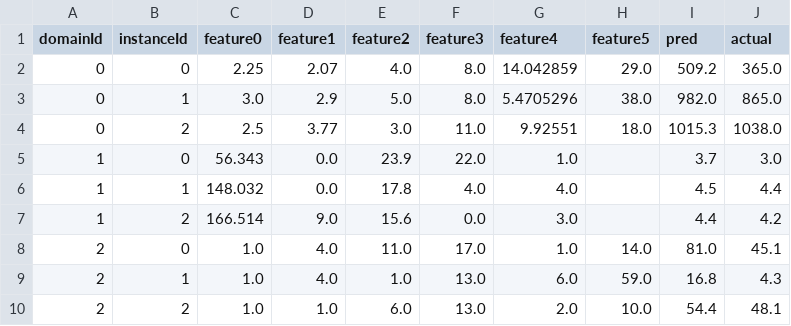
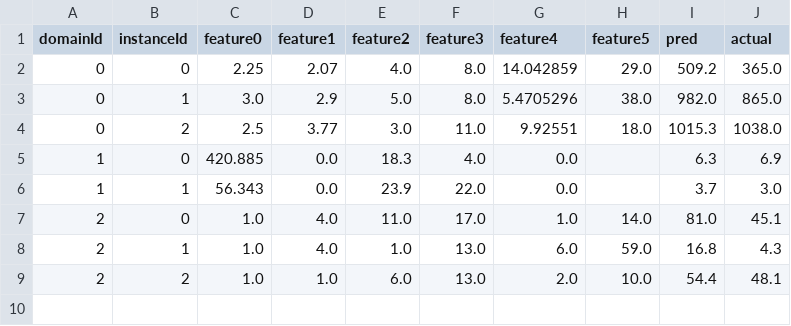
Before and after one commit to Yvonnefanf/Yvonnefanf.github.io, a CSV file: ComparableXAI/data/practice/subject.csv, drawn as a sheet.

```diff
--- a/ComparableXAI/data/practice/subject.csv
+++ b/ComparableXAI/data/practice/subject.csv
@@ -4,5 +4,4 @@ domainId,instanceId,feature0,feature1,feature2,feature3,feature4,feature5,pred,a
 0,2,2.5,3.77,3.0,11.0,9.92551,18.0,1015.3,1038.0
-1,0,56.343,0.0,23.9,22.0,1.0,,3.7,3.0
-1,1,148.032,0.0,17.8,4.0,4.0,,4.5,4.4
-1,2,166.514,9.0,15.6,0.0,3.0,,4.4,4.2
+1,0,420.885,0.0,18.3,4.0,0.0,,6.3,6.9
+1,1,56.343,0.0,23.9,22.0,0.0,,3.7,3.0
 2,0,1.0,4.0,11.0,17.0,1.0,14.0,81.0,45.1
```
Also changed, not shown: ComparableXAI/data/domain_metadata.csv, ComparableXAI/data/metadata.csv, 6 other files.
